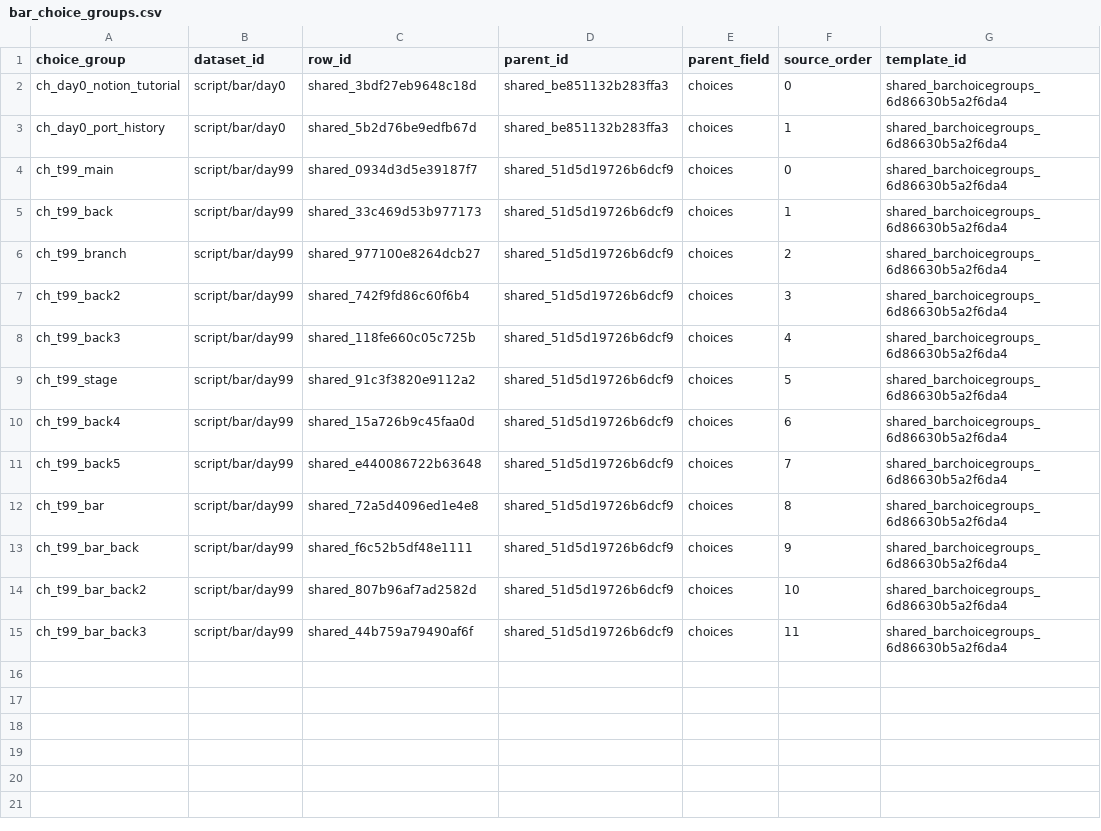
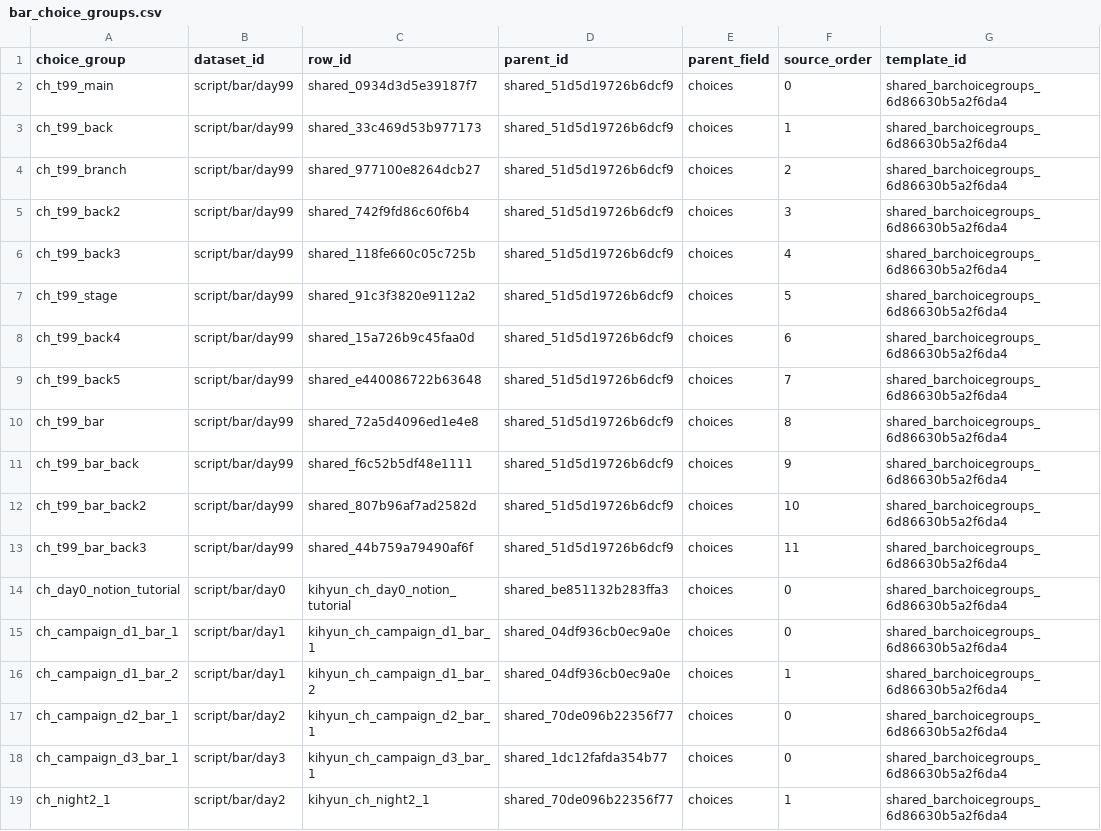
Before and after one commit to junseo874/junseo874.github.io, a CSV file: bar-playtest/data/shared-csv/story/bar_choice_groups.csv, drawn as a sheet; removed rows and columns are numbered as before the commit, all else as after; the diff names each change by its address in the sheet, - before the commit and + after, or states it on an @@ line.

```diff
--- a/bar-playtest/data/shared-csv/story/bar_choice_groups.csv
+++ b/bar-playtest/data/shared-csv/story/bar_choice_groups.csv
-row 2: ch_day0_notion_tutorial | script/bar/day0 | shared_3bdf27eb9648c18d | shared_be851132b283ffa3 | choices | 0 | shared_barchoicegroups_6d86630b5a2f6da4
-row 3: ch_day0_port_history | script/bar/day0 | shared_5b2d76be9edfb67d | shared_be851132b283ffa3 | choices | 1 | shared_barchoicegroups_6d86630b5a2f6da4
+row 14: ch_day0_notion_tutorial | script/bar/day0 | kihyun_ch_day0_notion_tutorial | shared_be851132b283ffa3 | choices | 0 | shared_barchoicegroups_6d86630b5a2f6da4
+row 15: ch_campaign_d1_bar_1 | script/bar/day1 | kihyun_ch_campaign_d1_bar_1 | shared_04df936cb0ec9a0e | choices | 0 | shared_barchoicegroups_6d86630b5a2f6da4
+row 16: ch_campaign_d1_bar_2 | script/bar/day1 | kihyun_ch_campaign_d1_bar_2 | shared_04df936cb0ec9a0e | choices | 1 | shared_barchoicegroups_6d86630b5a2f6da4
+row 17: ch_campaign_d2_bar_1 | script/bar/day2 | kihyun_ch_campaign_d2_bar_1 | shared_70de096b22356f77 | choices | 0 | shared_barchoicegroups_6d86630b5a2f6da4
+row 18: ch_campaign_d3_bar_1 | script/bar/day3 | kihyun_ch_campaign_d3_bar_1 | shared_1dc12fafda354b77 | choices | 0 | shared_barchoicegroups_6d86630b5a2f6da4
+row 19: ch_night2_1 | script/bar/day2 | kihyun_ch_night2_1 | shared_70de096b22356f77 | choices | 1 | shared_barchoicegroups_6d86630b5a2f6da4
```
Also changed, not shown: bar-playtest/data/shared-csv/presentation/values.csv, bar-playtest/data/shared-csv/story/bar_choices.csv, 32 other files.
